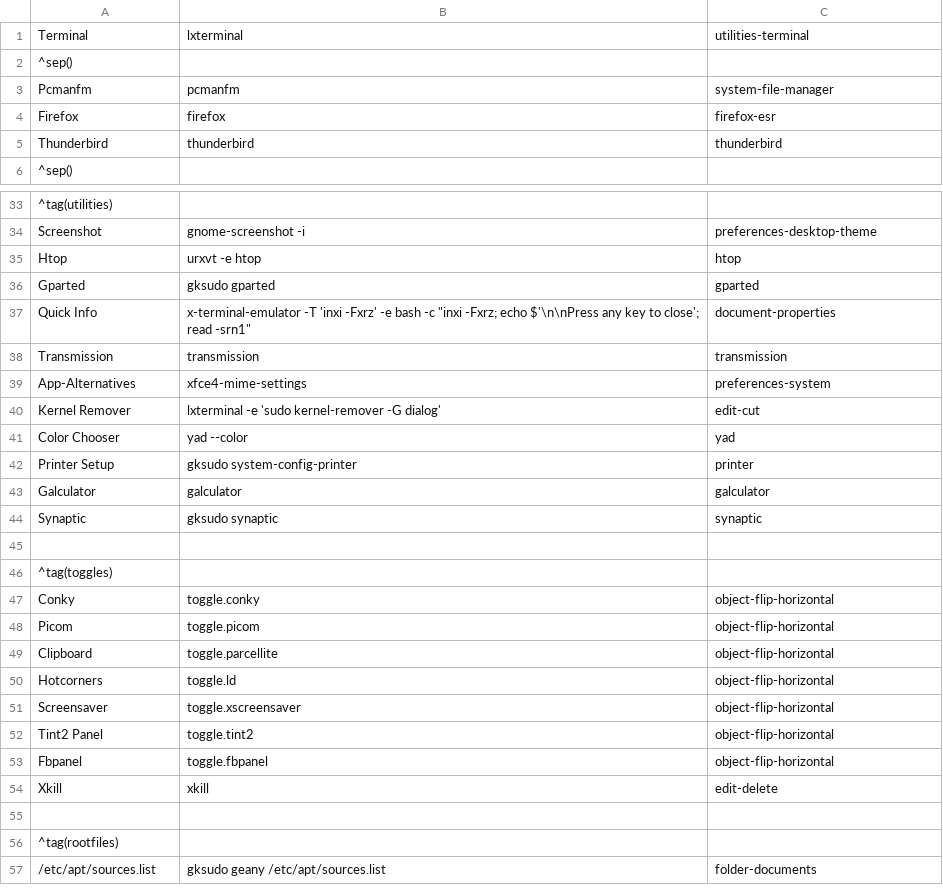
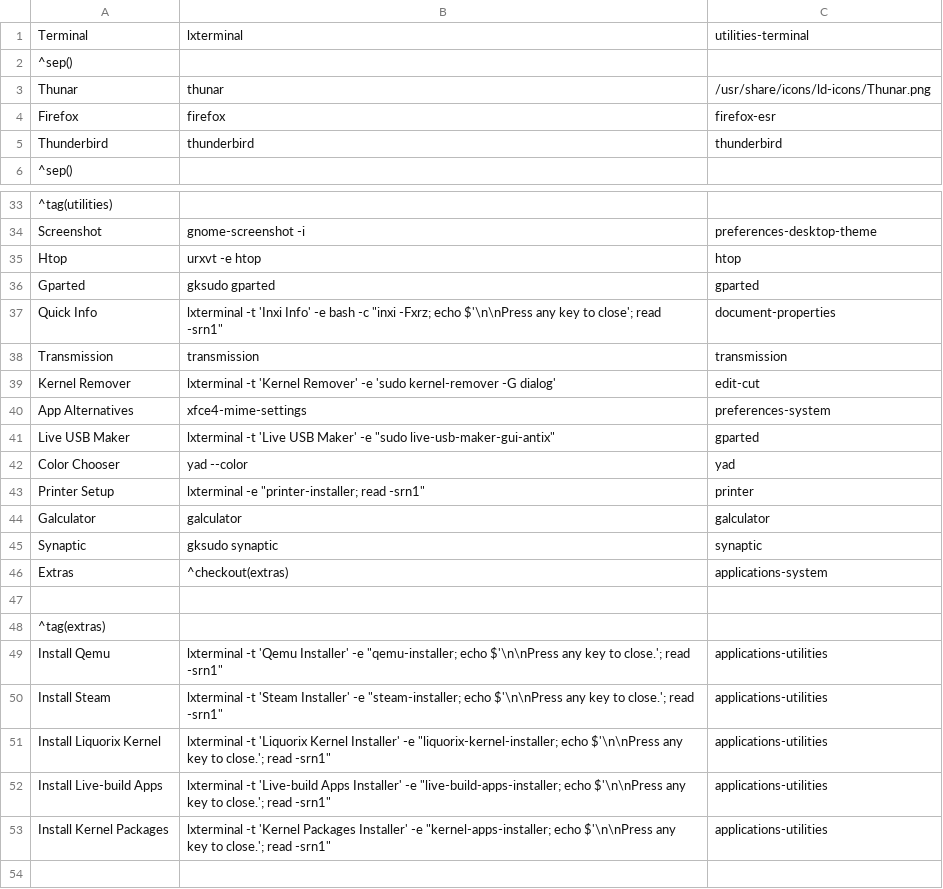
Before and after one commit to sleekmason/Lilidog-Minimal, a CSV file: config/includes.chroot_after_packages/etc/skel/.config/jgmenu/jgmenu.bak/mymenu.csv, drawn as a sheet; only a part is shown, gaps mark what is left out; the shorter side is filled out with more unchanged rows; removed rows and columns are numbered as before the commit, all else as after; the diff names each change by its address in the sheet, - before the commit and + after, or states it on an @@ line.

Commit message:
Created qemu installer with --recommends - other cleanup

```diff
--- a/config/includes.chroot_after_packages/etc/skel/.config/jgmenu/jgmenu.bak/mymenu.csv
+++ b/config/includes.chroot_after_packages/etc/skel/.config/jgmenu/jgmenu.bak/mymenu.csv
-row 3: Pcmanfm | pcmanfm | system-file-manager
+row 3: Thunar | thunar | /usr/share/icons/ld-icons/Thunar.png
-B37: x-terminal-emulator -T 'inxi -Fxrz' -e bash…
+B37: lxterminal -t 'Inxi Info' -e bash…
+row 39: Kernel Remover | lxterminal -t 'Kernel Remover' -e 'sudo kernel-remover -G dialog' | edit-cut
-A40: App-Alternatives
+A40: App Alternatives
-row 40: Kernel Remover | lxterminal -e 'sudo kernel-remover -G dialog' | edit-cut
+row 41: Live USB Maker | lxterminal -t 'Live USB Maker' -e "sudo live-usb-maker-gui-antix" | gparted
-B43: gksudo system-config-printer
+B43: lxterminal -e "printer-installer; read -srn1"
+row 46: Extras | ^checkout(extras) | applications-system
+row 47: (empty)
+row 48: ^tag(extras)
+row 49: Install Qemu | lxterminal -t 'Qemu Installer' -e "qemu-installer; echo $'\n\nPress any key to close.'; read -srn1" | applications-utilities
+row 50: Install Steam | lxterminal -t 'Steam Installer' -e "steam-installer; echo $'\n\nPress any key to close.'; read -srn1" | applications-utilities
+row 51: Install Liquorix Kernel | lxterminal -t 'Liquorix Kernel Installer' -e "liquorix-kernel-installer; echo $'\n\nPress any key to close.'; read -srn1" | applications-utilities
+row 52: Install Live-build Apps | lxterminal -t 'Live-build Apps Installer' -e "live-build-apps-installer; echo $'\n\nPress any key to close.'; read -srn1" | applications-utilities
+row 53: Install Kernel Packages | lxterminal -t 'Kernel Packages Installer' -e "kernel-apps-installer; echo $'\n\nPress any key to close.'; read -srn1" | applications-utilities
```
Also changed, not shown: config/includes.chroot_after_packages/etc/skel/.config/jgmenu/mymenu.csv, 3 other files.
